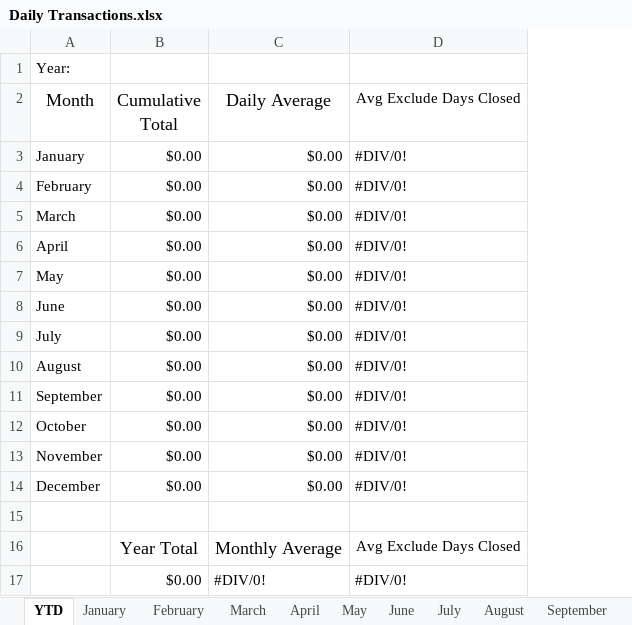
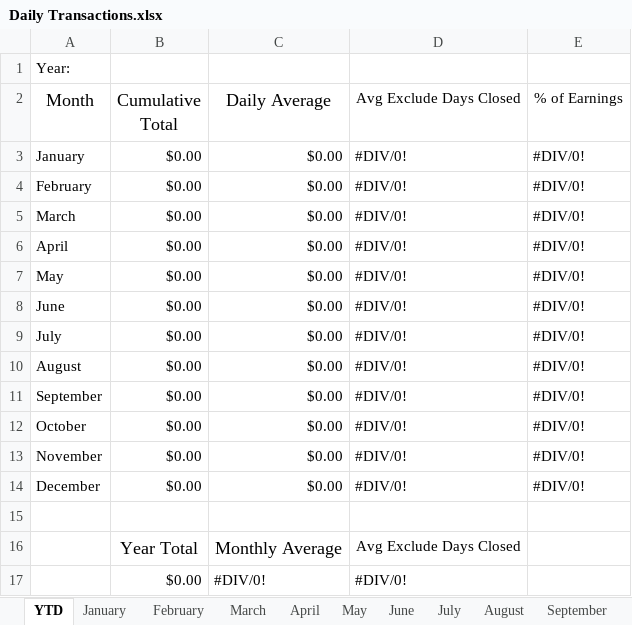
Before and after one commit to robfacella/DailyTransactions, an Excel workbook: Daily Transactions.xlsx, sheet YTD, drawn as a sheet; values as stored, in another font and other column widths than the file's, no borders; charts and pictures not drawn; the diff names each change by its address in the sheet, - before the commit and + after, or states it on an @@ line.

Commit message:
v4

```diff
--- a/Daily Transactions.xlsx (sheet YTD)
+++ b/Daily Transactions.xlsx (sheet YTD)
+column E (% of Earnings), rows 3-14: all #DIV/0!
```
